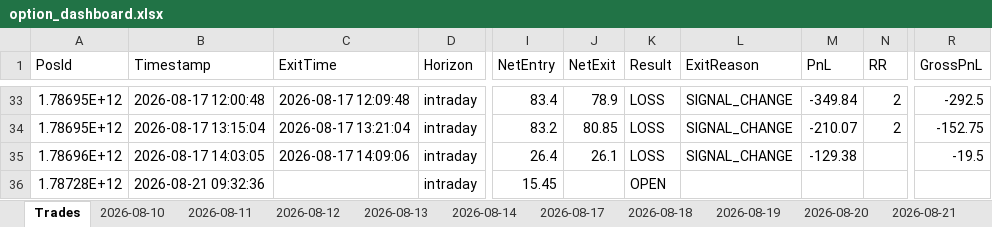
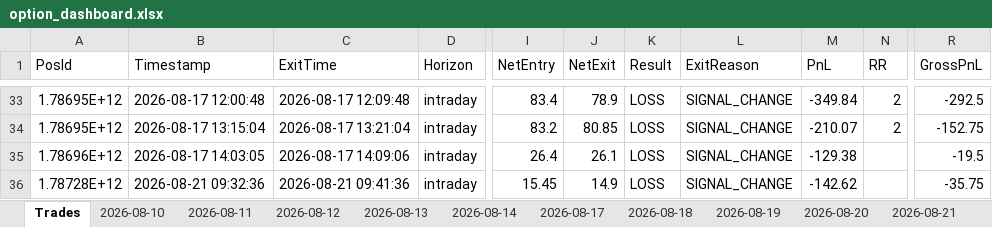
Before and after one commit to ravichandrant1697/option-dashboard, an Excel workbook: option_dashboard.xlsx, sheet Trades, drawn as a sheet; only a part is shown, gaps mark what is left out; values as stored, in another font and other column widths than the file's, no borders; the diff names each change by its address in the sheet, - before the commit and + after, or states it on an @@ line.

```diff
--- a/option_dashboard.xlsx (sheet Trades)
+++ b/option_dashboard.xlsx (sheet Trades)
-C36 (ExitTime): (empty)
+C36 (ExitTime): 2026-08-21 09:41:36
-J36 (NetExit): (empty)
+J36 (NetExit): 14.9
-K36 (Result): OPEN
+K36 (Result): LOSS
-L36 (ExitReason): (empty)
+L36 (ExitReason): SIGNAL_CHANGE
-M36 (PnL): (empty)
+M36 (PnL): -142.62
-R36 (GrossPnL): (empty)
+R36 (GrossPnL): -35.75
```
Also changed, not shown: sheet 2026-08-21, 1 other file.
